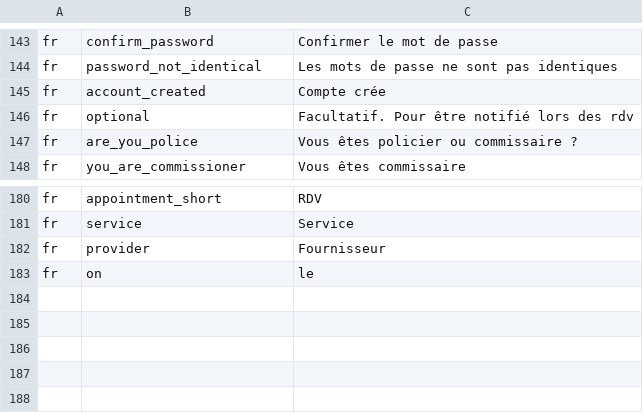
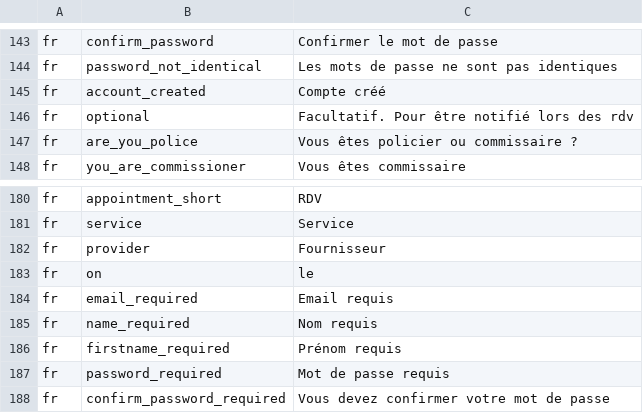
Before and after one commit to ESGI-WEB/api-platform-challenge, a CSV file: api/src/Translations/translations_fr.csv, drawn as a sheet; only a part is shown, gaps mark what is left out.

```diff
--- a/api/src/Translations/translations_fr.csv
+++ b/api/src/Translations/translations_fr.csv
@@ -144,3 +144,3 @@ fr,confirm_password,"Confirmer le mot de passe"
 fr,password_not_identical,"Les mots de passe ne sont pas identiques"
-fr,account_created,"Compte crée"
+fr,account_created,"Compte créé"
 fr,optional,"Facultatif. Pour être notifié lors des rdv"
@@ -183 +183,6 @@ fr,provider,"Fournisseur"
 fr,on,"le"
+fr,email_required,"Email requis"
+fr,name_required,"Nom requis"
+fr,firstname_required,"Prénom requis"
+fr,password_required,"Mot de passe requis"
+fr,confirm_password_required,"Vous devez confirmer votre mot de passe"
```
Also changed, not shown: api/src/Translations/translations_en.csv, 2 other files.
